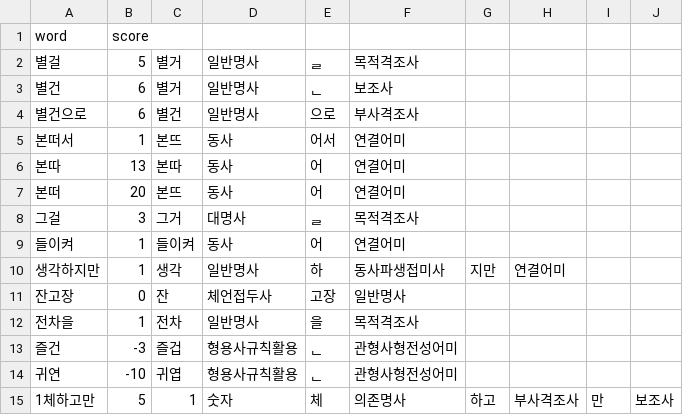
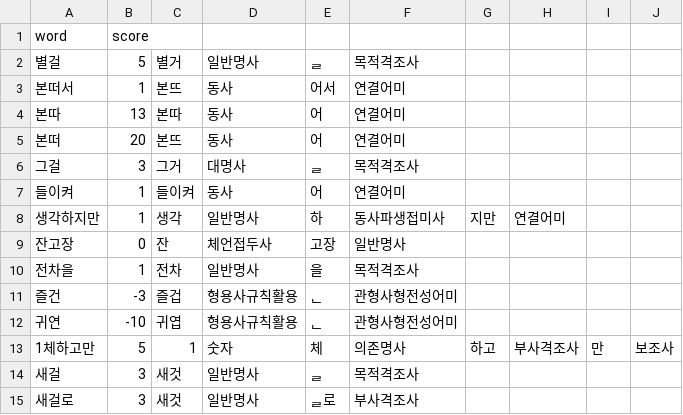
Before and after one commit to Ink-14/KKORI, a CSV file: backend/src/tokenizations/ko_preanalyzed.csv, drawn as a sheet.

```diff
--- a/backend/src/tokenizations/ko_preanalyzed.csv
+++ b/backend/src/tokenizations/ko_preanalyzed.csv
@@ -2,4 +2,2 @@ word,score
 별걸,5,별거,일반명사,ᆯ,목적격조사
-별건,6,별거,일반명사,ᆫ,보조사
-별건으로,6,별건,일반명사,으로,부사격조사
 본떠서,1,본뜨,동사,어서,연결어미
@@ -15 +13,3 @@ word,score
 1체하고만,5,1,숫자,체,의존명사,하고,부사격조사,만,보조사
+새걸,3,새것,일반명사,ᆯ,목적격조사
+새걸로,3,새것,일반명사,ᆯ로,부사격조사
```
Also changed, not shown: backend/src/tokenizations/ko_dictionary.csv, 8 other files.
